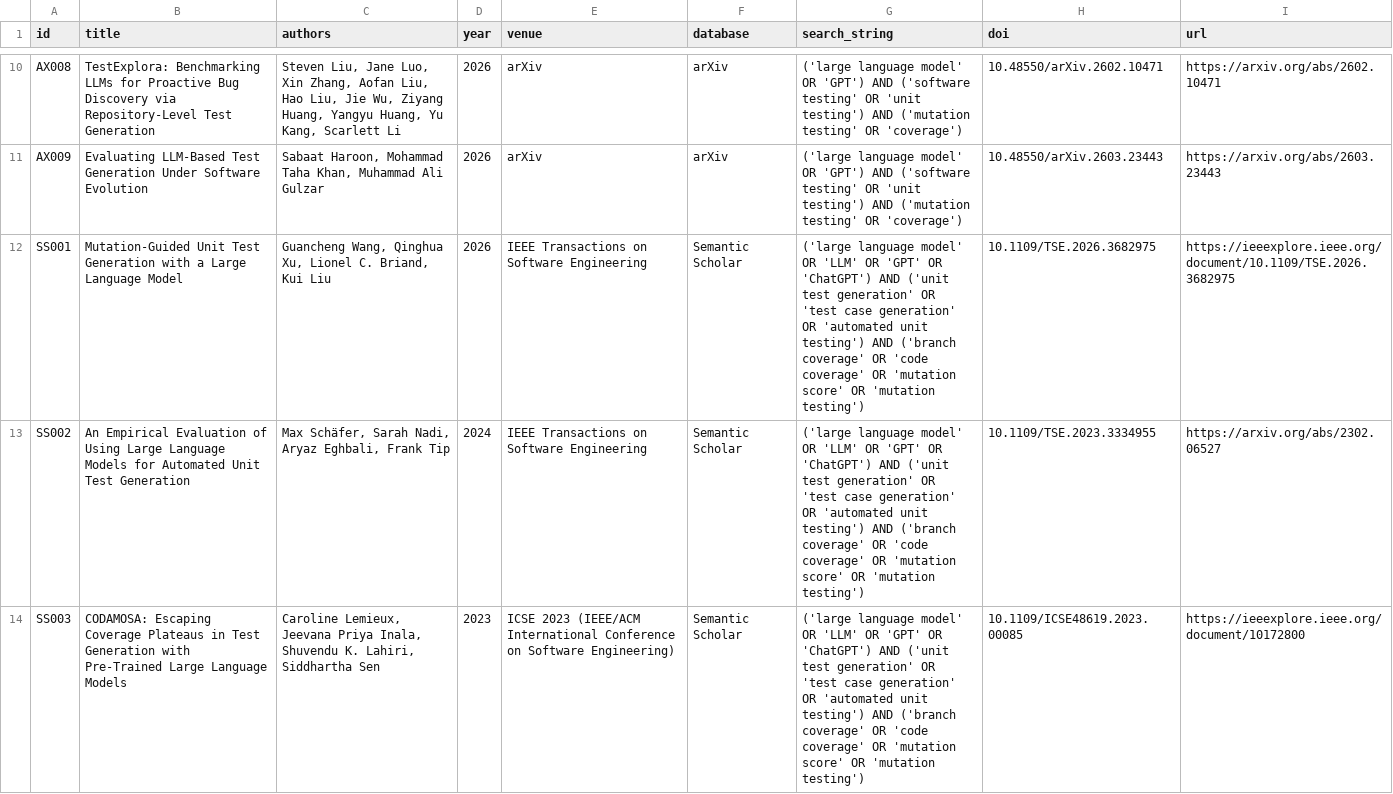
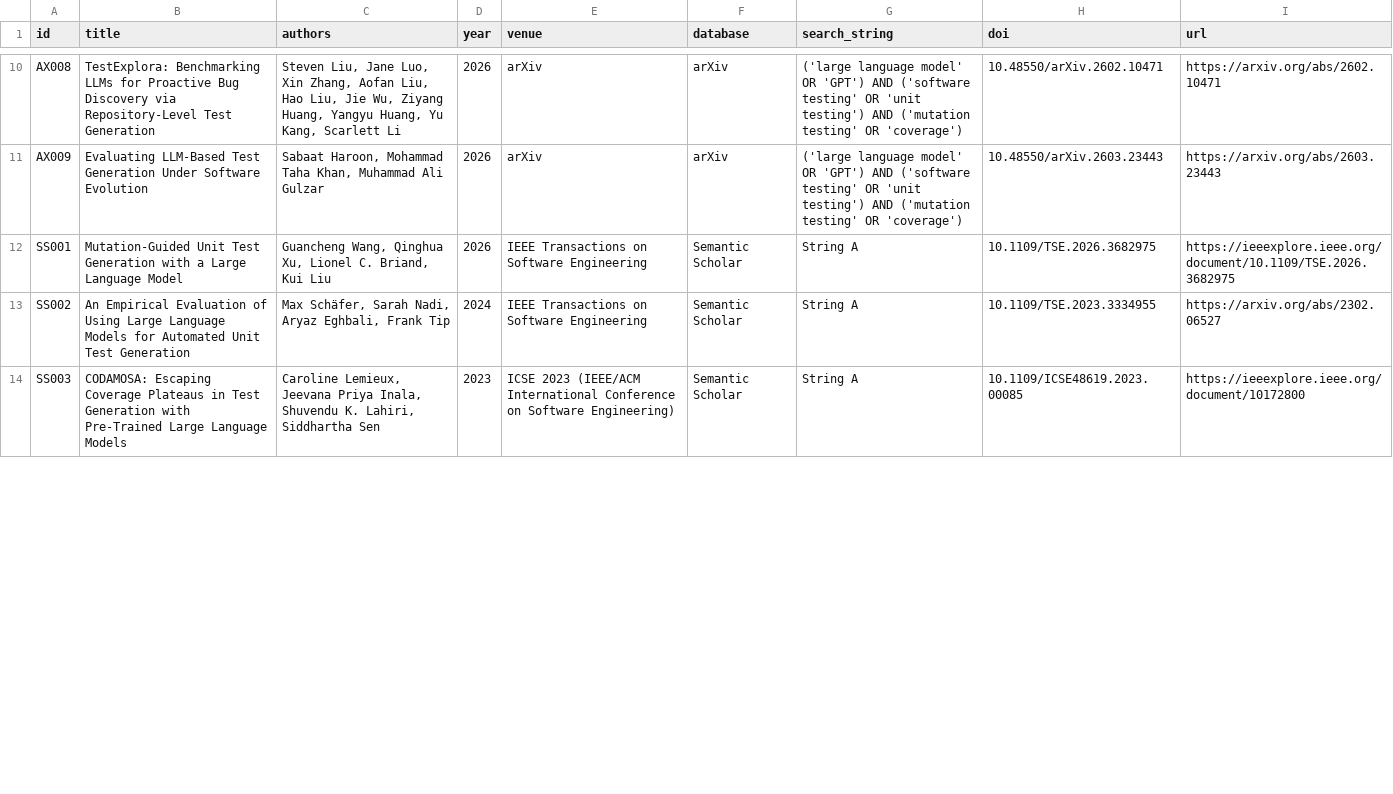
Before and after one commit to Khenggg/SE1944_LLM_Unit_Test_Generation, a CSV file: SLR/01_all_records.csv, drawn as a sheet; only a part is shown, gaps mark what is left out; the diff covers the shown part only.

Commit message:
Simplifying search strings

```diff
--- a/SLR/01_all_records.csv
+++ b/SLR/01_all_records.csv
@@ -11,4 +11,4 @@ AX008,"TestExplora: Benchmarking LLMs for Proactive Bug Discovery via Repository
 AX009,"Evaluating LLM-Based Test Generation Under Software Evolution","Sabaat Haroon, Mohammad Taha Khan, Muhammad Ali Gulzar",2026,arXiv,arXiv,"('large language model' OR 'GPT') AND ('software testing' OR 'unit testing') AND ('mutation testing' OR 'coverage')",10.48550/arXiv.2603.23443,https://arxiv.org/abs/2603.23443
-SS001,Mutation-Guided Unit Test Generation with a Large Language Model,"Guancheng Wang, Qinghua Xu, Lionel C. Briand, Kui Liu",2026,IEEE Transactions on Software Engineering,Semantic Scholar,('large language model' OR 'LLM' OR 'GPT' OR 'ChatGPT') AND ('unit test generation' OR 'test case generation' OR 'automated unit testing') AND ('branch coverage' OR 'code coverage' OR 'mutation score' OR 'mutation testing'),10.1109/TSE.2026.3682975,https://ieeexplore.ieee.org/document/10.1109/TSE.2026.3682975
-SS002,An Empirical Evaluation of Using Large Language Models for Automated Unit Test Generation,"Max Schäfer, Sarah Nadi, Aryaz Eghbali, Frank Tip",2024,IEEE Transactions on Software Engineering,Semantic Scholar,('large language model' OR 'LLM' OR 'GPT' OR 'ChatGPT') AND ('unit test generation' OR 'test case generation' OR 'automated unit testing') AND ('branch coverage' OR 'code coverage' OR 'mutation score' OR 'mutation testing'),10.1109/TSE.2023.3334955,https://arxiv.org/abs/2302.06527
-SS003,CODAMOSA: Escaping Coverage Plateaus in Test Generation with Pre-Trained Large Language Models,"Caroline Lemieux, Jeevana Priya Inala, Shuvendu K. Lahiri, Siddhartha Sen",2023,ICSE 2023 (IEEE/ACM International Conference on Software Engineering),Semantic Scholar,('large language model' OR 'LLM' OR 'GPT' OR 'ChatGPT') AND ('unit test generation' OR 'test case generation' OR 'automated unit testing') AND ('branch coverage' OR 'code coverage' OR 'mutation score' OR 'mutation testing'),10.1109/ICSE48619.2023.00085,https://ieeexplore.ieee.org/document/10172800
+SS001,Mutation-Guided Unit Test Generation with a Large Language Model,"Guancheng Wang, Qinghua Xu, Lionel C. Briand, Kui Liu",2026,IEEE Transactions on Software Engineering,Semantic Scholar,String A,10.1109/TSE.2026.3682975,https://ieeexplore.ieee.org/document/10.1109/TSE.2026.3682975
+SS002,An Empirical Evaluation of Using Large Language Models for Automated Unit Test Generation,"Max Schäfer, Sarah Nadi, Aryaz Eghbali, Frank Tip",2024,IEEE Transactions on Software Engineering,Semantic Scholar,String A,10.1109/TSE.2023.3334955,https://arxiv.org/abs/2302.06527
+SS003,CODAMOSA: Escaping Coverage Plateaus in Test Generation with Pre-Trained Large Language Models,"Caroline Lemieux, Jeevana Priya Inala, Shuvendu K. Lahiri, Siddhartha Sen",2023,ICSE 2023 (IEEE/ACM International Conference on Software Engineering),Semantic Scholar,String A,10.1109/ICSE48619.2023.00085,https://ieeexplore.ieee.org/document/10172800
```
Also changed, not shown: 7 edited cells elsewhere in this file.
